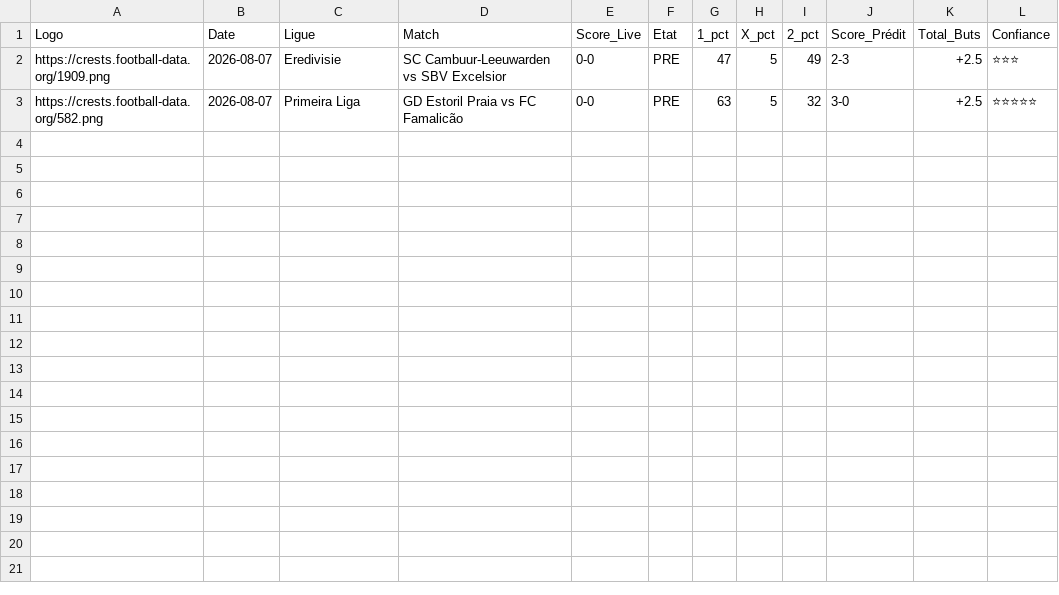
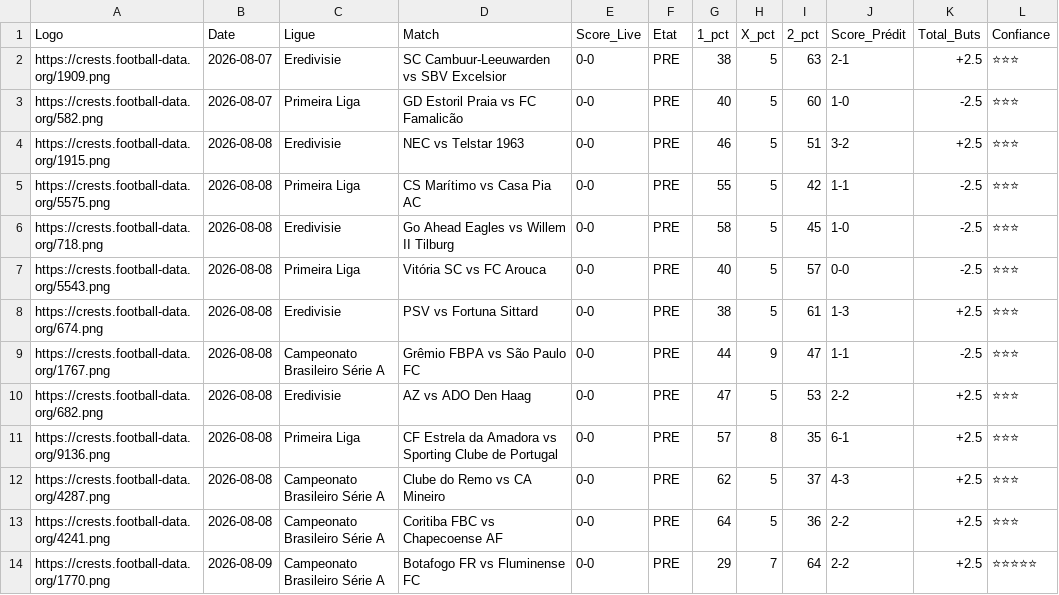
Before and after one commit to magangaromy7-del/ia-foot-hemery, a CSV file: match.csv, drawn as a sheet.

Commit message:
Mise à jour auto des matchs

```diff
--- a/match.csv
+++ b/match.csv
@@ -1,3 +1,14 @@
 Logo,Date,Ligue,Match,Score_Live,Etat,1_pct,X_pct,2_pct,Score_Prédit,Total_Buts,Confiance
-https://crests.football-data.org/1909.png,2026-08-07,Eredivisie,SC Cambuur-Leeuwarden vs SBV Excelsior,0-0,PRE,47,5,49,2-3,+2.5,⭐⭐⭐
-https://crests.football-data.org/582.png,2026-08-07,Primeira Liga,GD Estoril Praia vs FC Famalicão,0-0,PRE,63,5,32,3-0,+2.5,⭐⭐⭐⭐⭐
+https://crests.football-data.org/1909.png,2026-08-07,Eredivisie,SC Cambuur-Leeuwarden vs SBV Excelsior,0-0,PRE,38,5,63,2-1,+2.5,⭐⭐⭐
+https://crests.football-data.org/582.png,2026-08-07,Primeira Liga,GD Estoril Praia vs FC Famalicão,0-0,PRE,40,5,60,1-0,-2.5,⭐⭐⭐
+https://crests.football-data.org/1915.png,2026-08-08,Eredivisie,NEC vs Telstar 1963,0-0,PRE,46,5,51,3-2,+2.5,⭐⭐⭐
+https://crests.football-data.org/5575.png,2026-08-08,Primeira Liga,CS Marítimo vs Casa Pia AC,0-0,PRE,55,5,42,1-1,-2.5,⭐⭐⭐
+https://crests.football-data.org/718.png,2026-08-08,Eredivisie,Go Ahead Eagles vs Willem II Tilburg,0-0,PRE,58,5,45,1-0,-2.5,⭐⭐⭐
+https://crests.football-data.org/5543.png,2026-08-08,Primeira Liga,Vitória SC vs FC Arouca,0-0,PRE,40,5,57,0-0,-2.5,⭐⭐⭐
+https://crests.football-data.org/674.png,2026-08-08,Eredivisie,PSV vs Fortuna Sittard,0-0,PRE,38,5,61,1-3,+2.5,⭐⭐⭐
+https://crests.football-data.org/1767.png,2026-08-08,Campeonato Brasileiro Série A,Grêmio FBPA vs São Paulo FC,0-0,PRE,44,9,47,1-1,-2.5,⭐⭐⭐
+https://crests.football-data.org/682.png,2026-08-08,Eredivisie,AZ vs ADO Den Haag,0-0,PRE,47,5,53,2-2,+2.5,⭐⭐⭐
+https://crests.football-data.org/9136.png,2026-08-08,Primeira Liga,CF Estrela da Amadora vs Sporting Clube de Portugal,0-0,PRE,57,8,35,6-1,+2.5,⭐⭐⭐
+https://crests.football-data.org/4287.png,2026-08-08,Campeonato Brasileiro Série A,Clube do Remo vs CA Mineiro,0-0,PRE,62,5,37,4-3,+2.5,⭐⭐⭐
+https://crests.football-data.org/4241.png,2026-08-08,Campeonato Brasileiro Série A,Coritiba FBC vs Chapecoense AF,0-0,PRE,64,5,36,2-2,+2.5,⭐⭐⭐
+https://crests.football-data.org/1770.png,2026-08-09,Campeonato Brasileiro Série A,Botafogo FR vs Fluminense FC,0-0,PRE,29,7,64,2-2,+2.5,⭐⭐⭐⭐⭐
```
